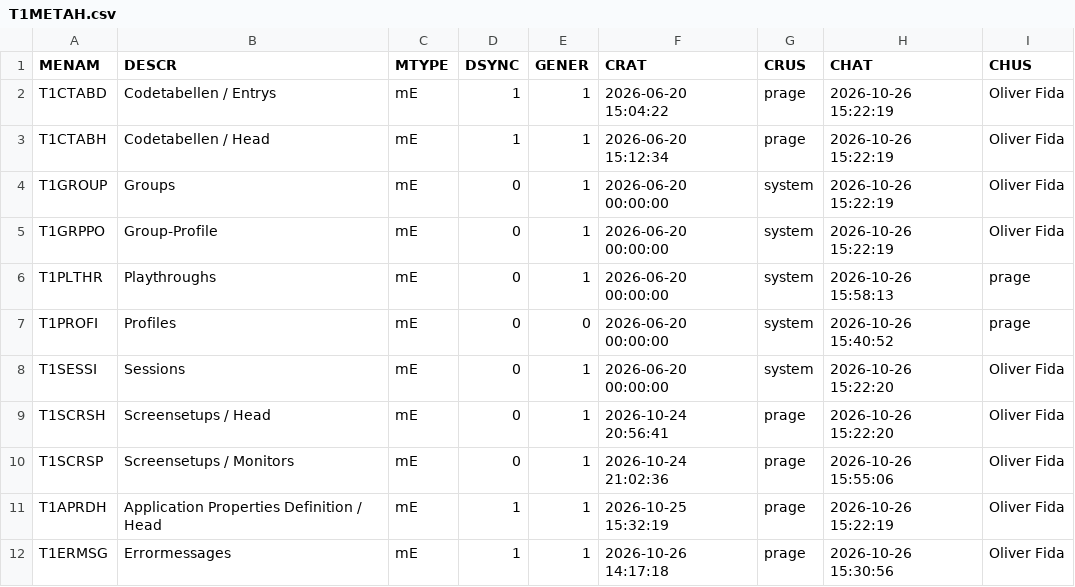
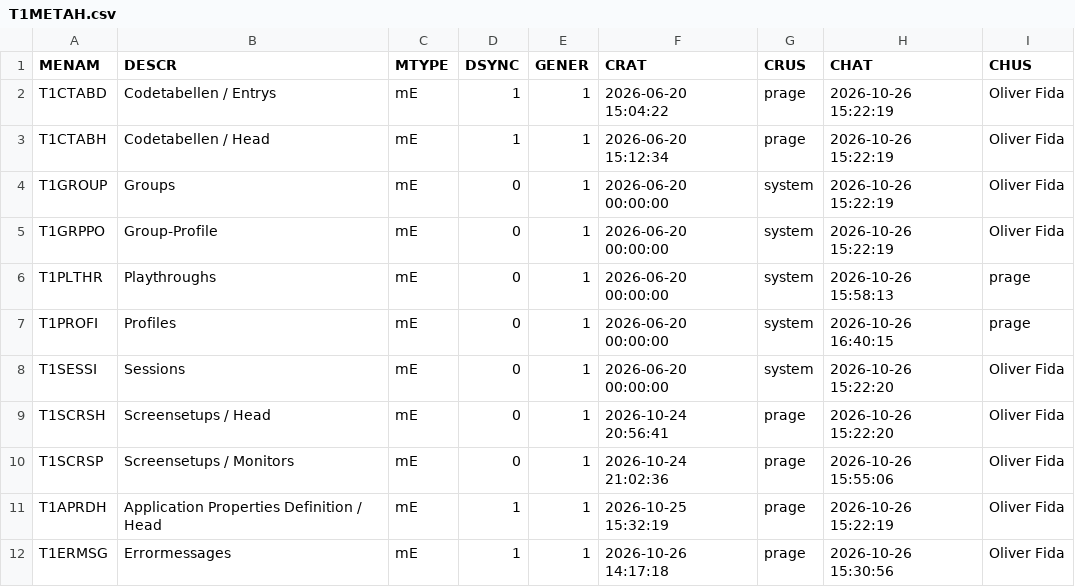
Before and after one commit to MaxPra/GameTimeNext, a CSV file: devsync/T1METAH.csv, drawn as a sheet.

```diff
--- a/devsync/T1METAH.csv
+++ b/devsync/T1METAH.csv
@@ -6,3 +6,3 @@ T1GRPPO;Group-Profile;mE;0;1;2026-06-20 00:00:00;system;2026-10-26 15:22:19;Oliv
 T1PLTHR;Playthroughs;mE;0;1;2026-06-20 00:00:00;system;2026-10-26 15:58:13;prage
-T1PROFI;Profiles;mE;0;0;2026-06-20 00:00:00;system;2026-10-26 15:40:52;prage
+T1PROFI;Profiles;mE;0;1;2026-06-20 00:00:00;system;2026-10-26 16:40:15;prage
 T1SESSI;Sessions;mE;0;1;2026-06-20 00:00:00;system;2026-10-26 15:22:20;Oliver Fida
```
Also changed, not shown: devsync/T1CTABD.csv, devsync/T1CTABH.csv, 37 other files.
